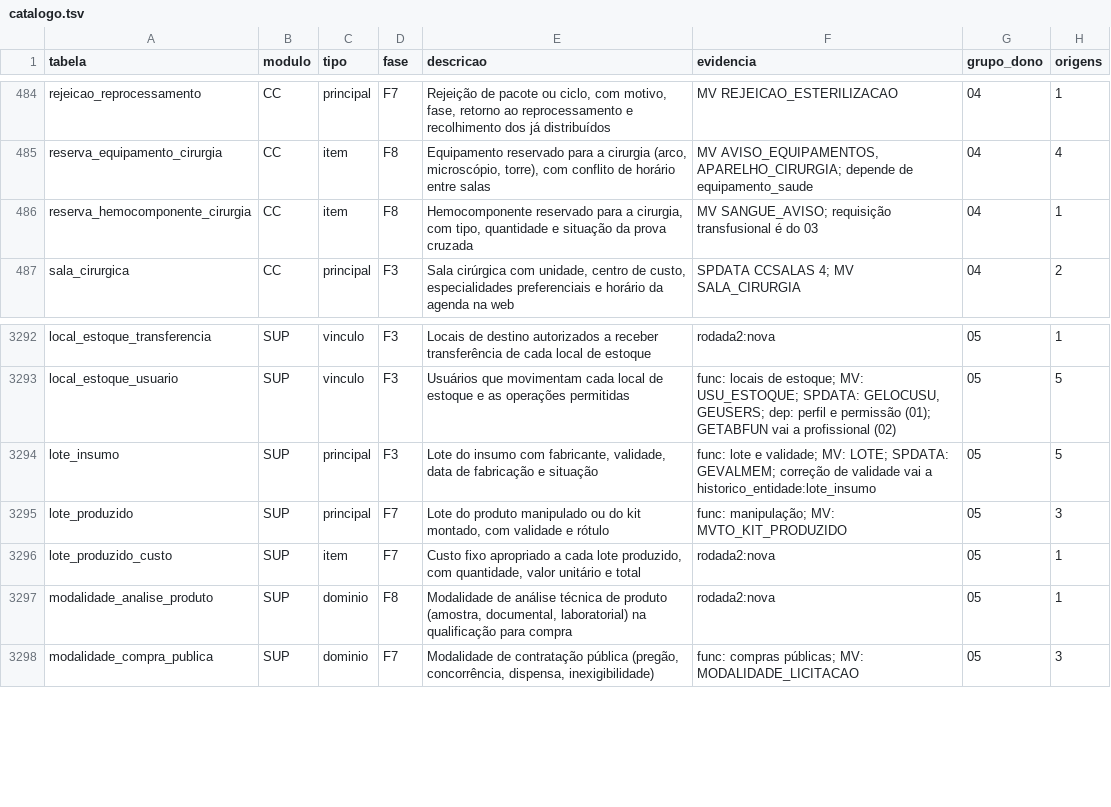
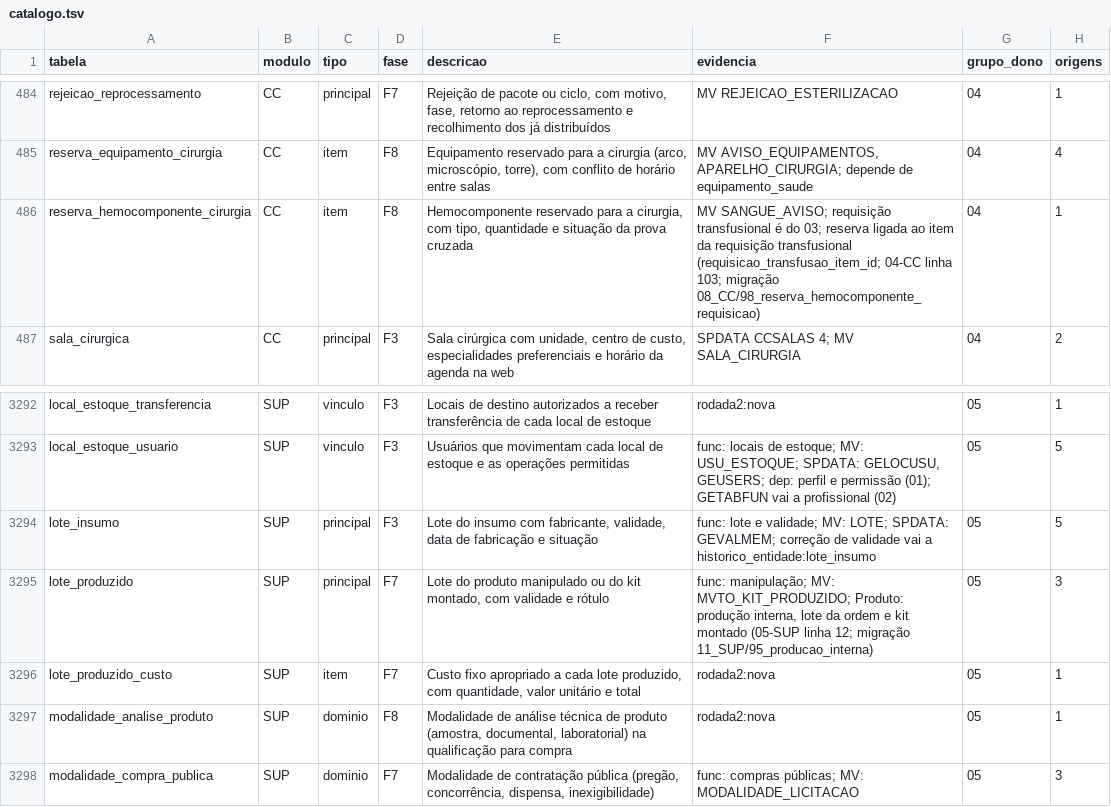
Before and after one commit to mmalves-ai/sante-sgh-mariadb, a TSV file: docs/analise/rodada2/final/catalogo.tsv, drawn as a sheet; only a part is shown, gaps mark what is left out.

```diff
--- a/docs/analise/rodada2/final/catalogo.tsv
+++ b/docs/analise/rodada2/final/catalogo.tsv
@@ -485,3 +485,3 @@ rejeicao_reprocessamento	CC	principal	F7	Rejeição de pacote ou ciclo, com moti
 reserva_equipamento_cirurgia	CC	item	F8	Equipamento reservado para a cirurgia (arco, microscópio, torre), com conflito de horário entre salas	MV AVISO_EQUIPAMENTOS, APARELHO_CIRURGIA; depende de equipamento_saude	04	4
-reserva_hemocomponente_cirurgia	CC	item	F8	Hemocomponente reservado para a cirurgia, com tipo, quantidade e situação da prova cruzada	MV SANGUE_AVISO; requisição transfusional é do 03	04	1
+reserva_hemocomponente_cirurgia	CC	item	F8	Hemocomponente reservado para a cirurgia, com tipo, quantidade e situação da prova cruzada	MV SANGUE_AVISO; requisição transfusional é do 03; reserva ligada ao item da requisição transfusional (requisicao_transfusao_item_id; 04-CC linha 103; migração 08_CC/98_reserva_hemocomponente_requisicao)	04	1
 sala_cirurgica	CC	principal	F3	Sala cirúrgica com unidade, centro de custo, especialidades preferenciais e horário da agenda na web	SPDATA CCSALAS 4; MV SALA_CIRURGIA	04	2
@@ -3294,3 +3294,3 @@ local_estoque_usuario	SUP	vinculo	F3	Usuários que movimentam cada local de esto
 lote_insumo	SUP	principal	F3	Lote do insumo com fabricante, validade, data de fabricação e situação	func: lote e validade; MV: LOTE; SPDATA: GEVALMEM; correção de validade vai a historico_entidade:lote_insumo	05	5
-lote_produzido	SUP	principal	F7	Lote do produto manipulado ou do kit montado, com validade e rótulo	func: manipulação; MV: MVTO_KIT_PRODUZIDO	05	3
+lote_produzido	SUP	principal	F7	Lote do produto manipulado ou do kit montado, com validade e rótulo	func: manipulação; MV: MVTO_KIT_PRODUZIDO; Produto: produção interna, lote da ordem e kit montado (05-SUP linha 12; migração 11_SUP/95_producao_interna)	05	3
 lote_produzido_custo	SUP	item	F7	Custo fixo apropriado a cada lote produzido, com quantidade, valor unitário e total	rodada2:nova	05	1
```
Also changed, not shown: 9 other files.
